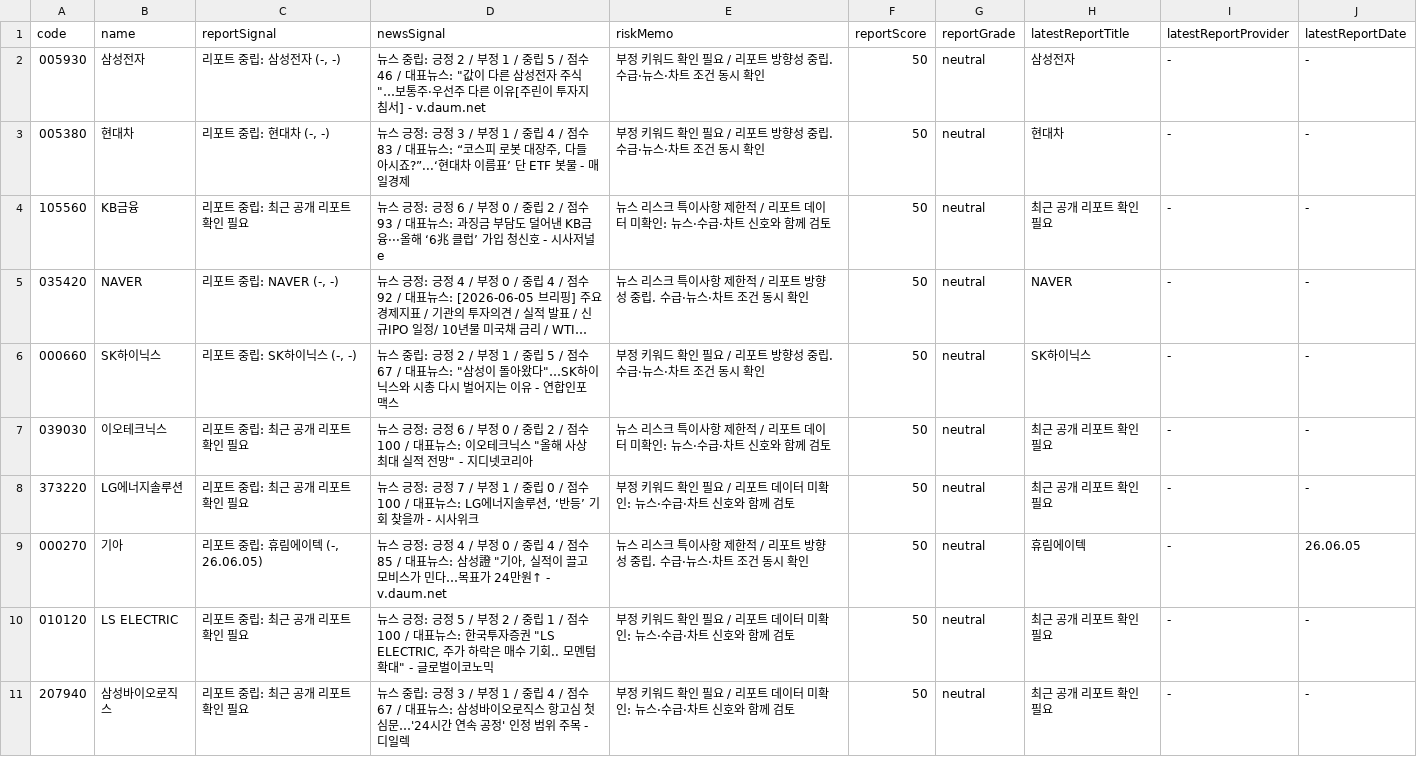
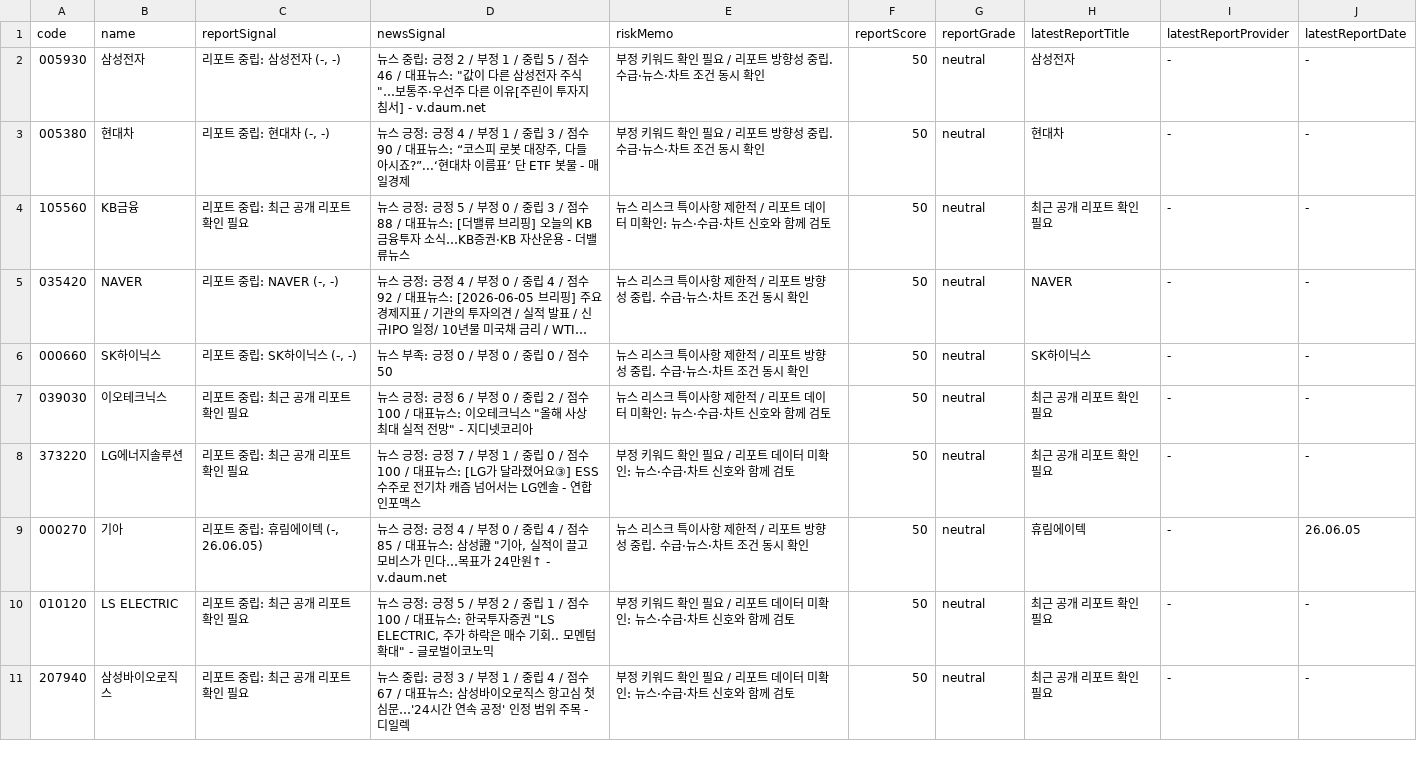
Before and after one commit to babbu28238/investment-json-data, a CSV file: report_hints.csv, drawn as a sheet; only a part is shown; long unchanged cells end in …; the diff covers the shown part only; the diff names each change by its address in the sheet, - before the commit and + after, or states it on an @@ line.

```diff
--- a/report_hints.csv
+++ b/report_hints.csv
-D3 (newsSignal): …: 긍정 3 / 부정 1 / 중립 4 / 점수 83 / 대표뉴…
+D3 (newsSignal): …: 긍정 4 / 부정 1 / 중립 3 / 점수 90 / 대표뉴…
-D4 (newsSignal): …: 긍정 6 / 부정 0 / 중립 2 / 점수 93 / 대표뉴스: 과징금 부담도 덜어낸 KB금융···올해 ‘6兆 클럽’ 가입 청신호 - 시사저널e
+D4 (newsSignal): …: 긍정 5 / 부정 0 / 중립 3 / 점수 88 / 대표뉴스: [더밸류 브리핑] 오늘의 KB금융투자 소식…KB증권·KB 자산운용 - 더밸류뉴스
-D6 (newsSignal): 뉴스 중립: 긍정 2 / 부정 1 / 중립 5 / 점수 67 / 대표뉴스: "삼성이 돌아왔다"…SK하이닉스와 시총 다시 벌어지는 이유 - 연합인포맥스
+D6 (newsSignal): 뉴스 부족: 긍정 0 / 부정 0 / 중립 0 / 점수 50
-E6 (riskMemo): 부정 키워드 확인 필요 / 리포…
+E6 (riskMemo): 뉴스 리스크 특이사항 제한적 / 리포…
-D8 (newsSignal): …표뉴스: LG에너지솔루션, ‘반등’ 기회 찾을까 - 시사위크
+D8 (newsSignal): …표뉴스: [LG가 달라졌어요③] ESS수주로 전기차 캐즘 넘어서는 LG엔솔 - 연합인포맥스
```
Also changed, not shown: 6 edited cells elsewhere in this file, 29 other files.
